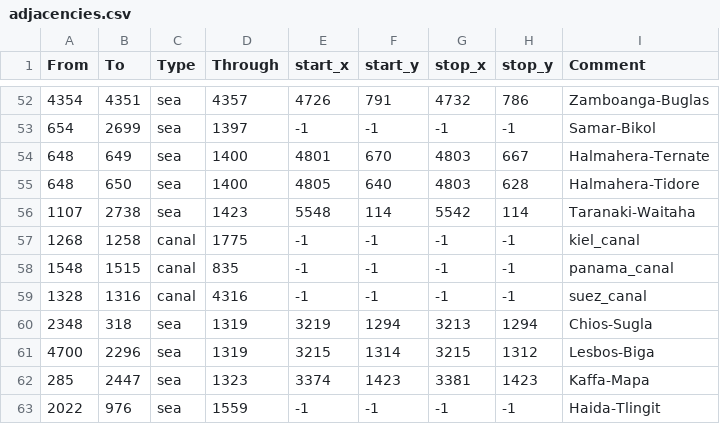
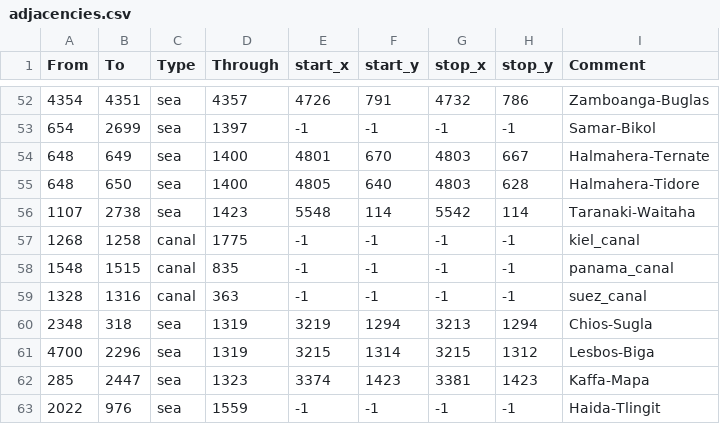
Before and after one commit to S13B3N/montags-mp, a CSV file: src/map/adjacencies.csv, drawn as a sheet; only a part is shown, gaps mark what is left out.

```diff
--- a/src/map/adjacencies.csv
+++ b/src/map/adjacencies.csv
@@ -58,3 +58,3 @@ From;To;Type;Through;start_x;start_y;stop_x;stop_y;Comment
 1548;1515;canal;835;-1;-1;-1;-1;panama_canal
-1328;1316;canal;4316;-1;-1;-1;-1;suez_canal
+1328;1316;canal;363;-1;-1;-1;-1;suez_canal
 2348;318;sea;1319;3219;1294;3213;1294;Chios-Sugla
```
Also changed, not shown: 6 other files.
